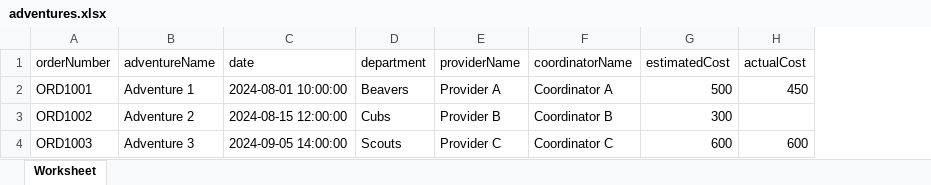
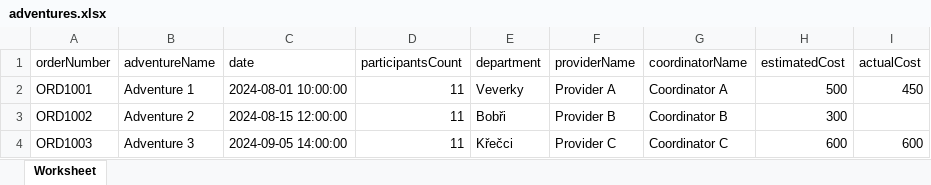
Before and after one commit to mstonjek/AdventuresBudget, an Excel workbook: www/files/adventures.xlsx, sheet Worksheet, drawn as a sheet; values as stored, in another font and other column widths than the file's, no borders; addresses are those after the commit; the diff names each change by its address in the sheet, - before the commit and + after, or states it on an @@ line.

Commit message:
Forms working, woaah even an excel

```diff
--- a/www/files/adventures.xlsx (sheet Worksheet)
+++ b/www/files/adventures.xlsx (sheet Worksheet)
+column D (participantsCount), rows 2-4: all 11
-E2 (department): Beavers
+E2 (department): Veverky
-E3 (department): Cubs
+E3 (department): Bobři
-E4 (department): Scouts
+E4 (department): Křečci
```
Also changed, not shown: 6 other files.
